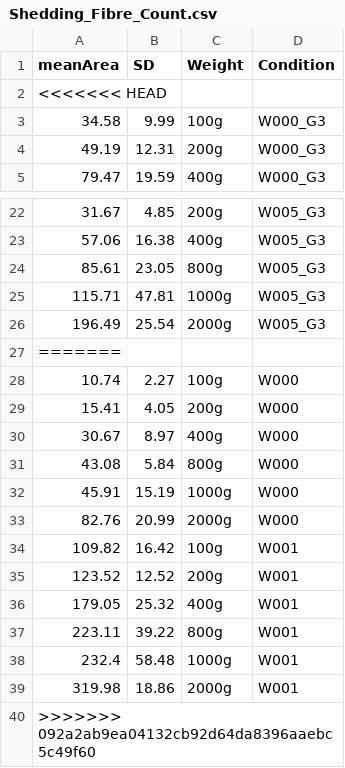
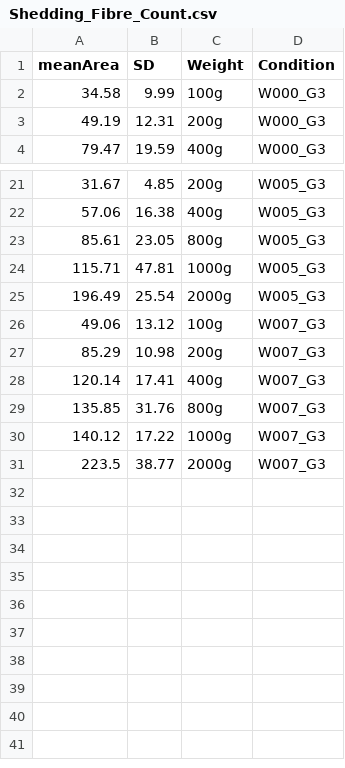
Before and after one commit to LRCFS/Fibre-Evidence_Shedding_washing-activities, a CSV file: Shedding_Fibre_Count.csv, drawn as a sheet; only a part is shown, gaps mark what is left out.

```diff
--- a/Shedding_Fibre_Count.csv
+++ b/Shedding_Fibre_Count.csv
@@ -1,3 +1,2 @@
 meanArea,SD,Weight,Condition
-<<<<<<< HEAD
 34.58,9.99,100g,W000_G3
@@ -26,15 +25,7 @@ meanArea,SD,Weight,Condition
 196.49,25.54,2000g,W005_G3
-=======
-10.74,2.27,100g,W000
-15.41,4.05,200g,W000
-30.67,8.97,400g,W000
-43.08,5.84,800g,W000
-45.91,15.19,1000g,W000
-82.76,20.99,2000g,W000
-109.82,16.42,100g,W001
-123.52,12.52,200g,W001
-179.05,25.32,400g,W001
-223.11,39.22,800g,W001
-232.4,58.48,1000g,W001
-319.98,18.86,2000g,W001
->>>>>>> 092a2ab9ea04132cb92d64da8396aaebc5c49f60
+49.06,13.12,100g,W007_G3
+85.29,10.98,200g,W007_G3
+120.14,17.41,400g,W007_G3
+135.85,31.76,800g,W007_G3
+140.12,17.22,1000g,W007_G3
+223.5,38.77,2000g,W007_G3
```
Also changed, not shown: 11 other files.
